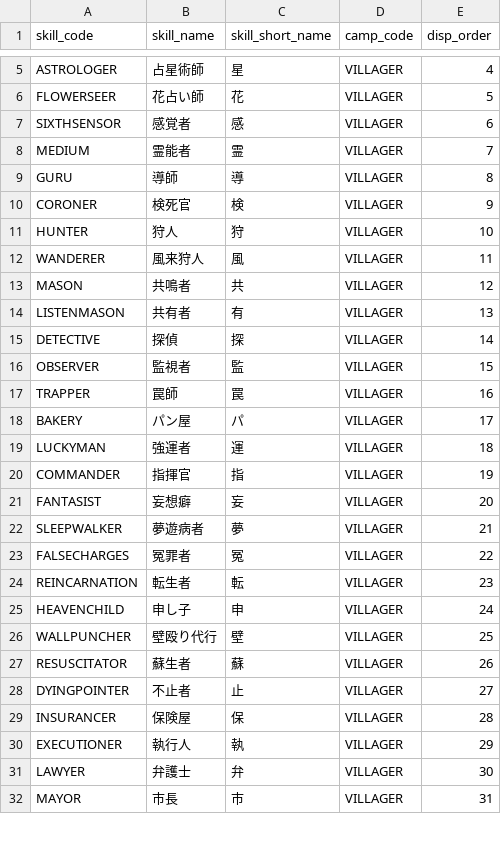
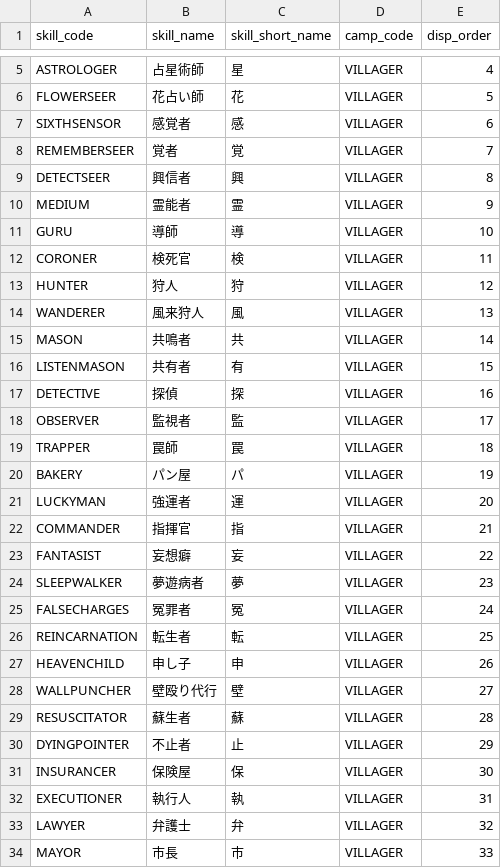
Before and after one commit to h-orito/wolf-mansion, a TSV file: dbflute_wolf_mansiondb/playsql/data/common/tsv/UTF-8/04-SKILL.tsv, drawn as a sheet; only a part is shown, gaps mark what is left out; the diff covers the shown part only.

```diff
--- a/dbflute_wolf_mansiondb/playsql/data/common/tsv/UTF-8/04-SKILL.tsv
+++ b/dbflute_wolf_mansiondb/playsql/data/common/tsv/UTF-8/04-SKILL.tsv
@@ -7,26 +7,28 @@ FLOWERSEER	花占い師	花	VILLAGER	5
 SIXTHSENSOR	感覚者	感	VILLAGER	6
-MEDIUM	霊能者	霊	VILLAGER	7
-GURU	導師	導	VILLAGER	8
-CORONER	検死官	検	VILLAGER	9
-HUNTER	狩人	狩	VILLAGER	10
-WANDERER	風来狩人	風	VILLAGER	11
-MASON	共鳴者	共	VILLAGER	12
-LISTENMASON	共有者	有	VILLAGER	13
-DETECTIVE	探偵	探	VILLAGER	14
-OBSERVER	監視者	監	VILLAGER	15
-TRAPPER	罠師	罠	VILLAGER	16
-BAKERY	パン屋	パ	VILLAGER	17
-LUCKYMAN	強運者	運	VILLAGER	18
-COMMANDER	指揮官	指	VILLAGER	19
-FANTASIST	妄想癖	妄	VILLAGER	20
-SLEEPWALKER	夢遊病者	夢	VILLAGER	21
-FALSECHARGES	冤罪者	冤	VILLAGER	22
-REINCARNATION	転生者	転	VILLAGER	23
-HEAVENCHILD	申し子	申	VILLAGER	24
-WALLPUNCHER	壁殴り代行	壁	VILLAGER	25
-RESUSCITATOR	蘇生者	蘇	VILLAGER	26
-DYINGPOINTER	不止者	止	VILLAGER	27
-INSURANCER	保険屋	保	VILLAGER	28
-EXECUTIONER	執行人	執	VILLAGER	29
-LAWYER	弁護士	弁	VILLAGER	30
-MAYOR	市長	市	VILLAGER	31
+REMEMBERSEER	覚者	覚	VILLAGER	7
+DETECTSEER	興信者	興	VILLAGER	8
+MEDIUM	霊能者	霊	VILLAGER	9
+GURU	導師	導	VILLAGER	10
+CORONER	検死官	検	VILLAGER	11
+HUNTER	狩人	狩	VILLAGER	12
+WANDERER	風来狩人	風	VILLAGER	13
+MASON	共鳴者	共	VILLAGER	14
+LISTENMASON	共有者	有	VILLAGER	15
+DETECTIVE	探偵	探	VILLAGER	16
+OBSERVER	監視者	監	VILLAGER	17
+TRAPPER	罠師	罠	VILLAGER	18
+BAKERY	パン屋	パ	VILLAGER	19
+LUCKYMAN	強運者	運	VILLAGER	20
+COMMANDER	指揮官	指	VILLAGER	21
+FANTASIST	妄想癖	妄	VILLAGER	22
+SLEEPWALKER	夢遊病者	夢	VILLAGER	23
+FALSECHARGES	冤罪者	冤	VILLAGER	24
+REINCARNATION	転生者	転	VILLAGER	25
+HEAVENCHILD	申し子	申	VILLAGER	26
+WALLPUNCHER	壁殴り代行	壁	VILLAGER	27
+RESUSCITATOR	蘇生者	蘇	VILLAGER	28
+DYINGPOINTER	不止者	止	VILLAGER	29
+INSURANCER	保険屋	保	VILLAGER	30
+EXECUTIONER	執行人	執	VILLAGER	31
+LAWYER	弁護士	弁	VILLAGER	32
+MAYOR	市長	市	VILLAGER	33
```
Also changed, not shown: 7 edited cells elsewhere in this file, dbflute_wolf_mansiondb/playsql/data/common/tsv/UTF-8/07-ABILITY_TYPE.tsv, 26 other files.
